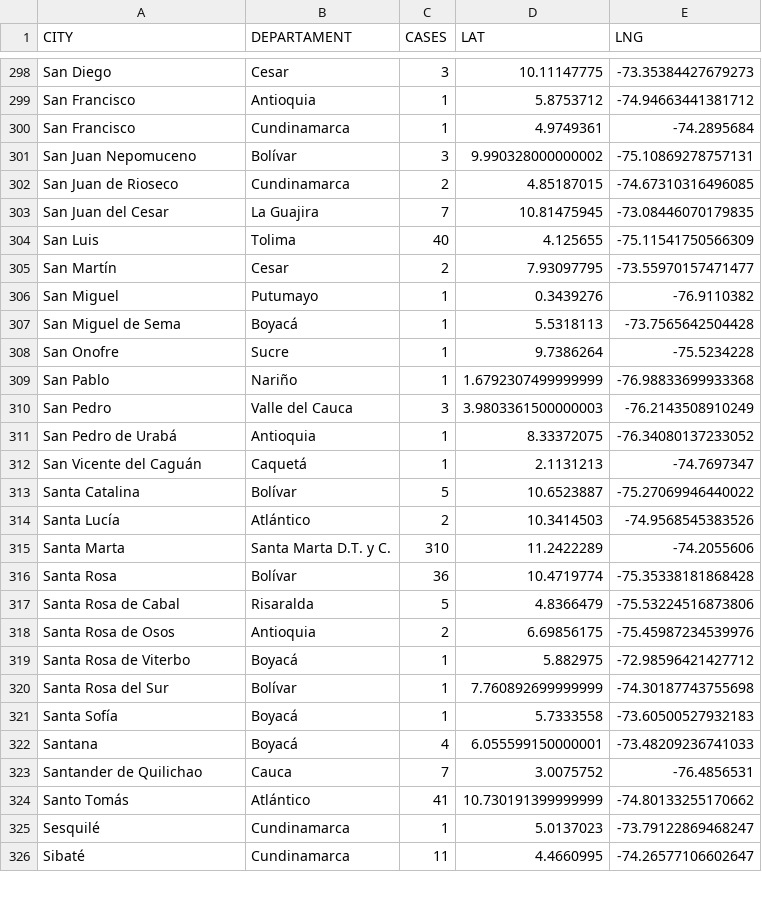
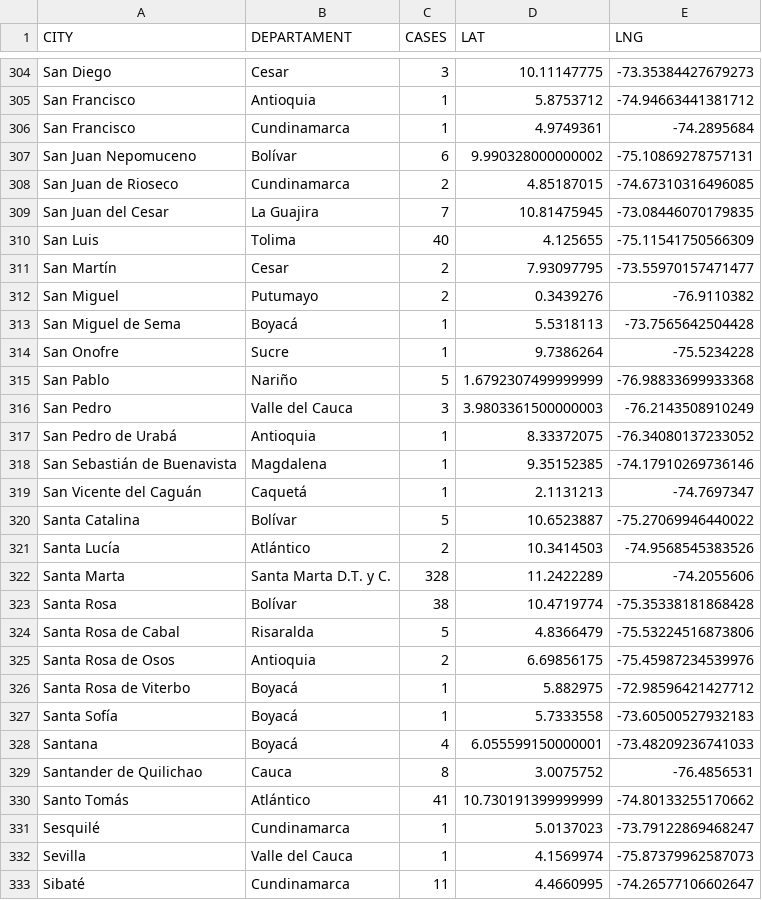
Before and after one commit to yammadev/col-covid-19, a CSV file: data/csv/statistics.csv, drawn as a sheet; only a part is shown, gaps mark what is left out; the diff covers the shown part only.

Commit message:
Data updated 30-05-2020 21:04

```diff
--- a/data/csv/statistics.csv
+++ b/data/csv/statistics.csv
@@ -300,3 +306,3 @@ San Francisco,Antioquia,1,5.8753712,-74.94663441381712
 San Francisco,Cundinamarca,1,4.9749361,-74.2895684
-San Juan Nepomuceno,Bolívar,3,9.990328000000002,-75.10869278757131
+San Juan Nepomuceno,Bolívar,6,9.990328000000002,-75.10869278757131
 San Juan de Rioseco,Cundinamarca,2,4.85187015,-74.67310316496085
@@ -305,8 +311,9 @@ San Luis,Tolima,40,4.125655,-75.11541750566309
 San Martín,Cesar,2,7.93097795,-73.55970157471477
-San Miguel,Putumayo,1,0.3439276,-76.9110382
+San Miguel,Putumayo,2,0.3439276,-76.9110382
 San Miguel de Sema,Boyacá,1,5.5318113,-73.7565642504428
 San Onofre,Sucre,1,9.7386264,-75.5234228
-San Pablo,Nariño,1,1.6792307499999999,-76.98833699933368
+San Pablo,Nariño,5,1.6792307499999999,-76.98833699933368
 San Pedro,Valle del Cauca,3,3.9803361500000003,-76.2143508910249
 San Pedro de Urabá,Antioquia,1,8.33372075,-76.34080137233052
+San Sebastián de Buenavista,Magdalena,1,9.35152385,-74.17910269736146
 San Vicente del Caguán,Caquetá,1,2.1131213,-74.7697347
@@ -314,4 +321,4 @@ Santa Catalina,Bolívar,5,10.6523887,-75.27069946440022
 Santa Lucía,Atlántico,2,10.3414503,-74.9568545383526
-Santa Marta,Santa Marta D.T. y C.,310,11.2422289,-74.2055606
-Santa Rosa,Bolívar,36,10.4719774,-75.35338181868428
+Santa Marta,Santa Marta D.T. y C.,328,11.2422289,-74.2055606
+Santa Rosa,Bolívar,38,10.4719774,-75.35338181868428
 Santa Rosa de Cabal,Risaralda,5,4.8366479,-75.53224516873806
@@ -319,8 +326,8 @@ Santa Rosa de Osos,Antioquia,2,6.69856175,-75.45987234539976
 Santa Rosa de Viterbo,Boyacá,1,5.882975,-72.98596421427712
-Santa Rosa del Sur,Bolívar,1,7.760892699999999,-74.30187743755698
 Santa Sofía,Boyacá,1,5.7333558,-73.60500527932183
 Santana,Boyacá,4,6.055599150000001,-73.48209236741033
-Santander de Quilichao,Cauca,7,3.0075752,-76.4856531
+Santander de Quilichao,Cauca,8,3.0075752,-76.4856531
 Santo Tomás,Atlántico,41,10.730191399999999,-74.80133255170662
 Sesquilé,Cundinamarca,1,5.0137023,-73.79122869468247
+Sevilla,Valle del Cauca,1,4.1569974,-75.87379962587073
 Sibaté,Cundinamarca,11,4.4660995,-74.26577106602647
```
Also changed, not shown: 11 added rows, 2 removed rows and 77 edited cells elsewhere in this file, data/csv/cases_per_origin.csv, data/csv/samples.csv, 24 other files.
